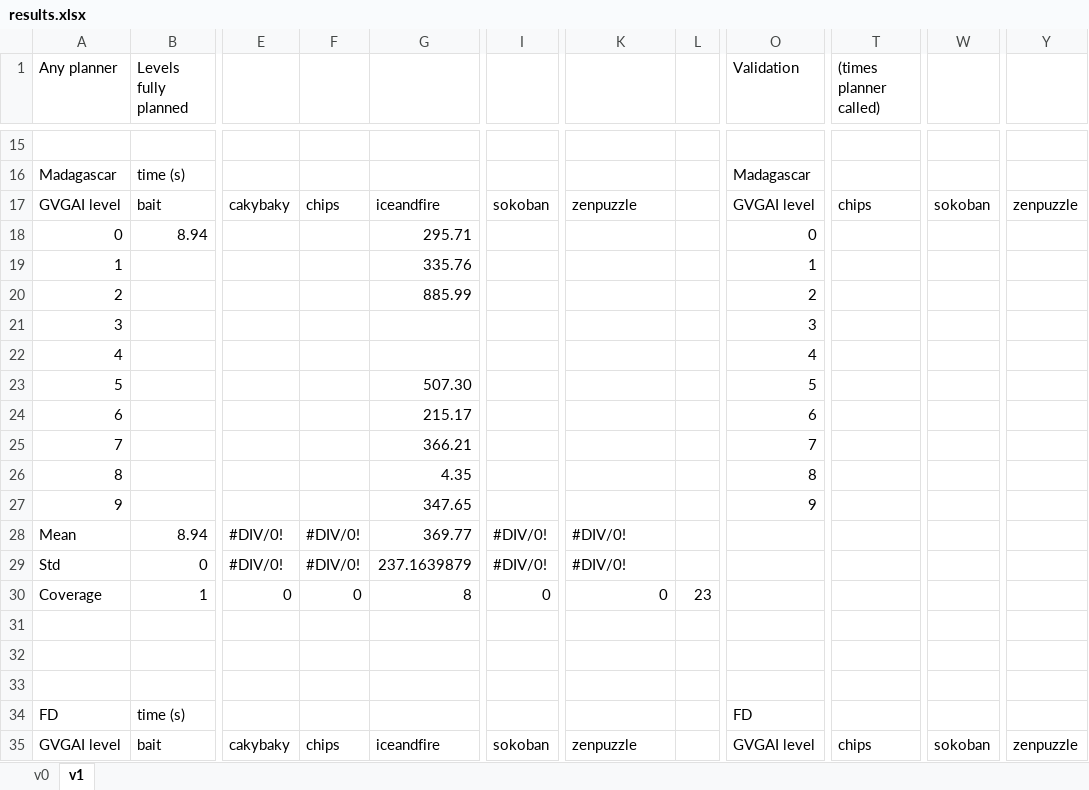
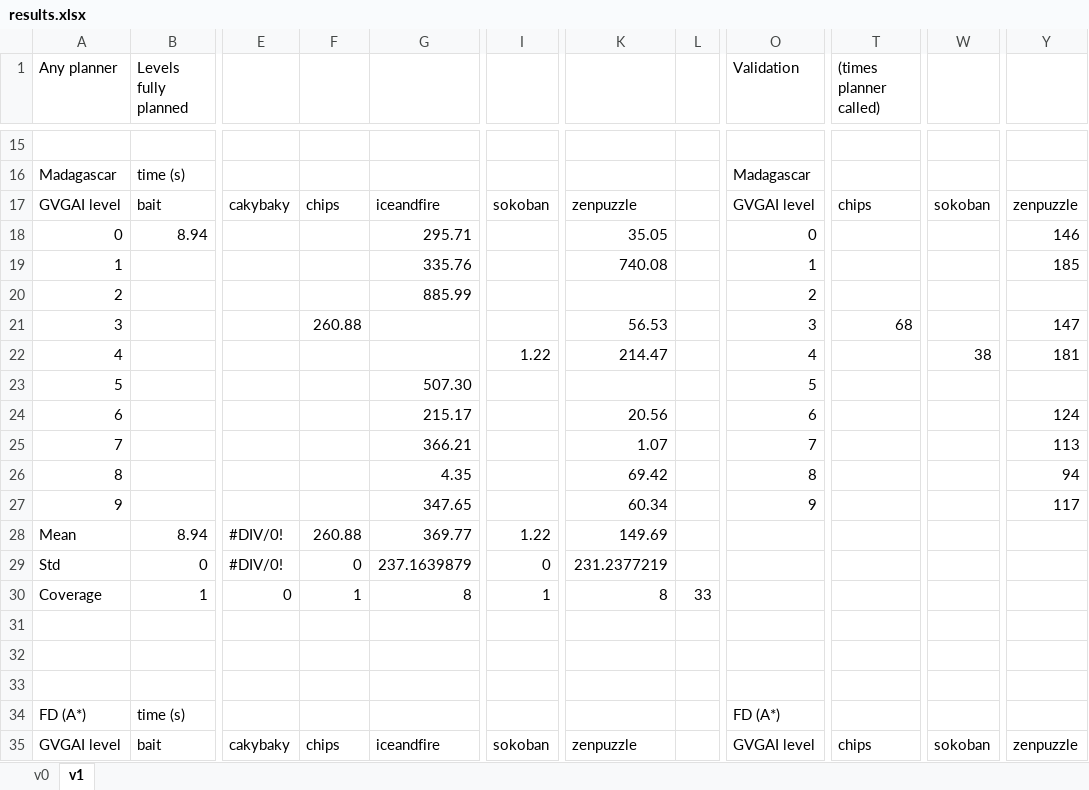
Before and after one commit to IgnacioVellido/VGDL-PDDL, an Excel workbook: results/results.xlsx, sheet v1, drawn as a sheet; only a part is shown, gaps mark what is left out; values as stored, in another font and other column widths than the file's, no cell formats; charts and pictures not drawn; the diff covers the shown part only; the diff names each change by its address in the sheet, - before the commit and + after, or states it on an @@ line.

```diff
--- a/results/results.xlsx (sheet v1)
+++ b/results/results.xlsx (sheet v1)
-K18: (empty)
+K18: 35.05
-Y18: (empty)
+Y18: 146
-K19: (empty)
+K19: 740.08
-Y19: (empty)
+Y19: 185
-F21: (empty)
+F21: 260.88
-K21: (empty)
+K21: 56.53
-T21 ((times planner called)): (empty)
+T21 ((times planner called)): 68
-Y21: (empty)
+Y21: 147
-I22: (empty)
+I22: 1.22
-K22: (empty)
+K22: 214.47
-W22: (empty)
+W22: 38
-Y22: (empty)
+Y22: 181
-K24: (empty)
+K24: 20.56
-Y24: (empty)
+Y24: 124
-K25: (empty)
+K25: 1.07
-Y25: (empty)
+Y25: 113
-K26: (empty)
+K26: 69.42
-Y26: (empty)
+Y26: 94
-K27: (empty)
+K27: 60.34
-Y27: (empty)
+Y27: 117
-F28: #DIV/0!
+F28: 260.88
-I28: #DIV/0!
+I28: 1.22
-K28: #DIV/0!
+K28: 149.69
-F29: #DIV/0!
+F29: 0
-I29: #DIV/0!
+I29: 0
-K29: #DIV/0!
+K29: 231.2377219
-F30: 0
+F30: 1
-I30: 0
+I30: 1
-K30: 0
+K30: 8
-L30: 23
+L30: 33
-A34 (Any planner): FD
+A34 (Any planner): FD (A*)
-O34 (Validation): FD
+O34 (Validation): FD (A*)
```
Also changed, not shown: 140 edited cells elsewhere in this sheet, cell formats, charts or pictures, 3 other files.
